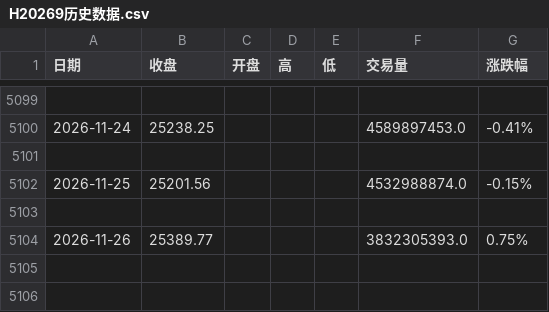
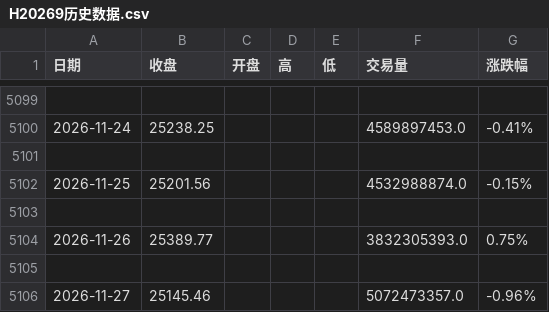
Before and after one commit to 492060059-oss/Trading-system-Devidend-low-vol, a CSV file: data/H20269历史数据.csv, drawn as a sheet; only a part is shown, gaps mark what is left out.

```diff
--- a/data/H20269历史数据.csv
+++ b/data/H20269历史数据.csv
@@ -5104 +5104,3 @@
 2026-11-26,25389.77,,,,3832305393.0,0.75%
+
+2026-11-27,25145.46,,,,5072473357.0,-0.96%
```
Also changed, not shown: data/512890行情数据.csv.
